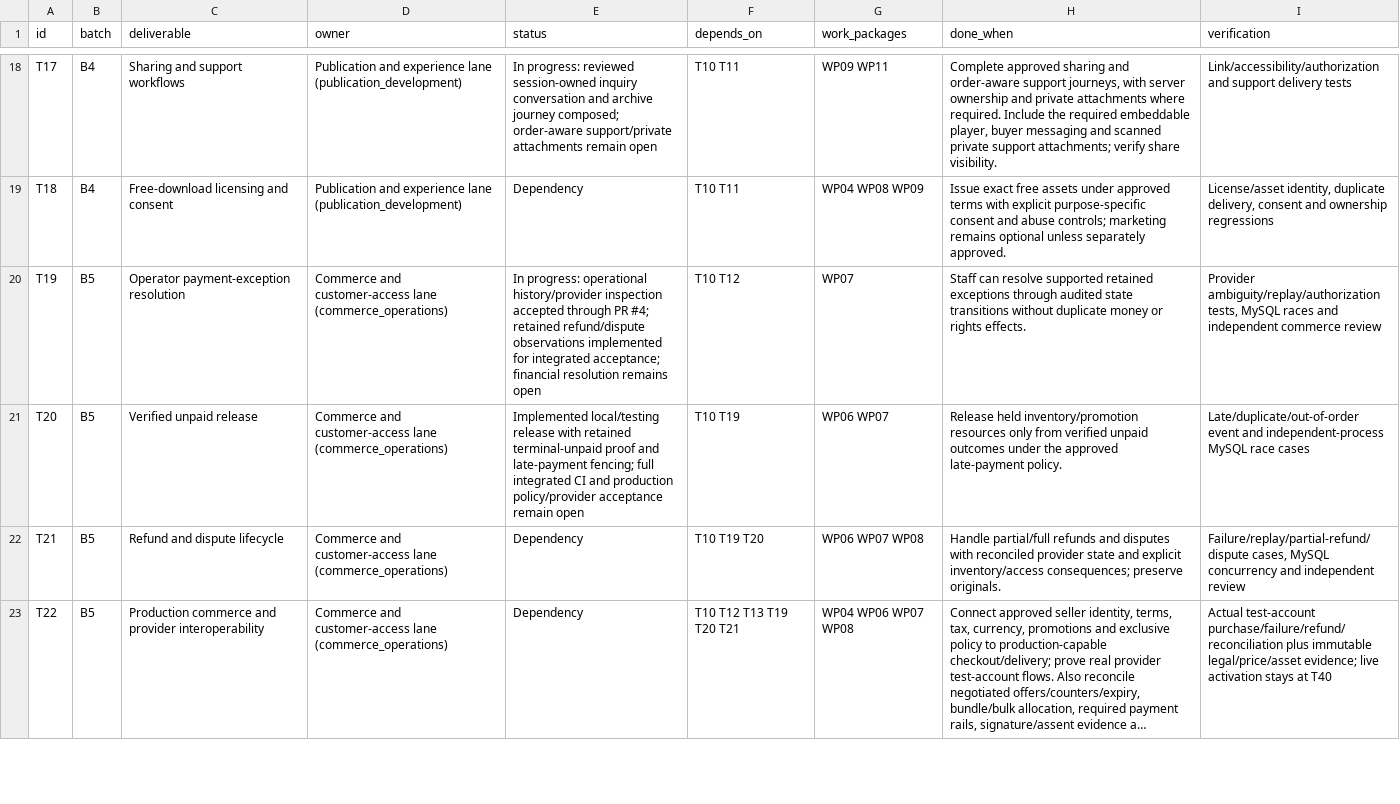
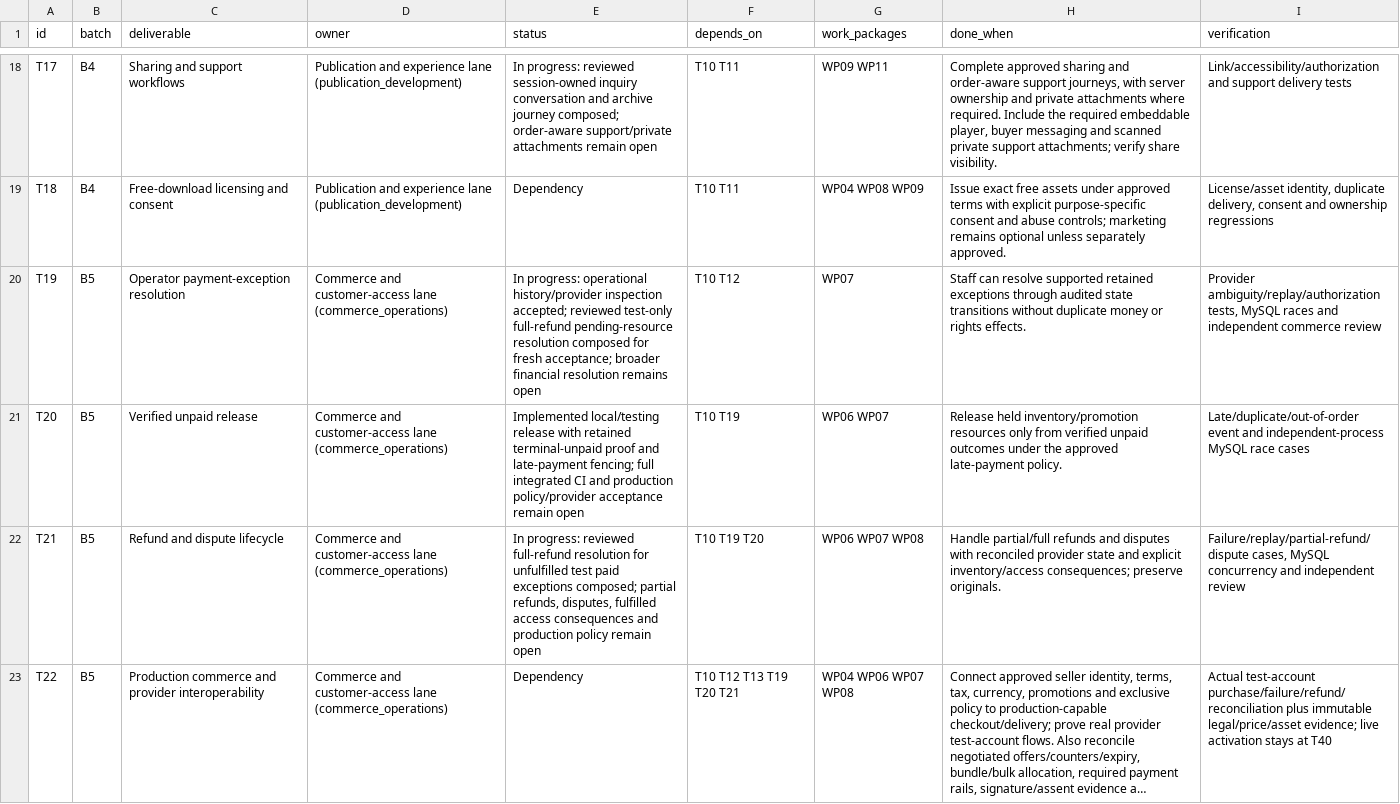
Before and after one commit to SeanVasey/VA-Studio, a CSV file: docs/remaining-development-tasks.csv, drawn as a sheet; only a part is shown, gaps mark what is left out; long unchanged cells end in …; the diff covers the shown part only; the diff names each change by its address in the sheet, - before the commit and + after, or states it on an @@ line.

Commit message:
Record composed guest claim and refunded exception verification

```diff
--- a/docs/remaining-development-tasks.csv
+++ b/docs/remaining-development-tasks.csv
-E20 (status): …history/provider inspection accepted through PR #4; retained refund/dispute observations implemented for integrated acceptance; financial resolution…
+E20 (status): …history/provider inspection accepted; reviewed test-only full-refund pending-resource resolution composed for fresh acceptance; broader financial resolution…
-E22 (status): Dependency
+E22 (status): In progress: reviewed full-refund resolution for unfulfilled test paid exceptions composed; partial refunds, disputes, fulfilled access consequences and production policy remain open
```
Also changed, not shown: 3 edited cells elsewhere in this file, 4 other files.
